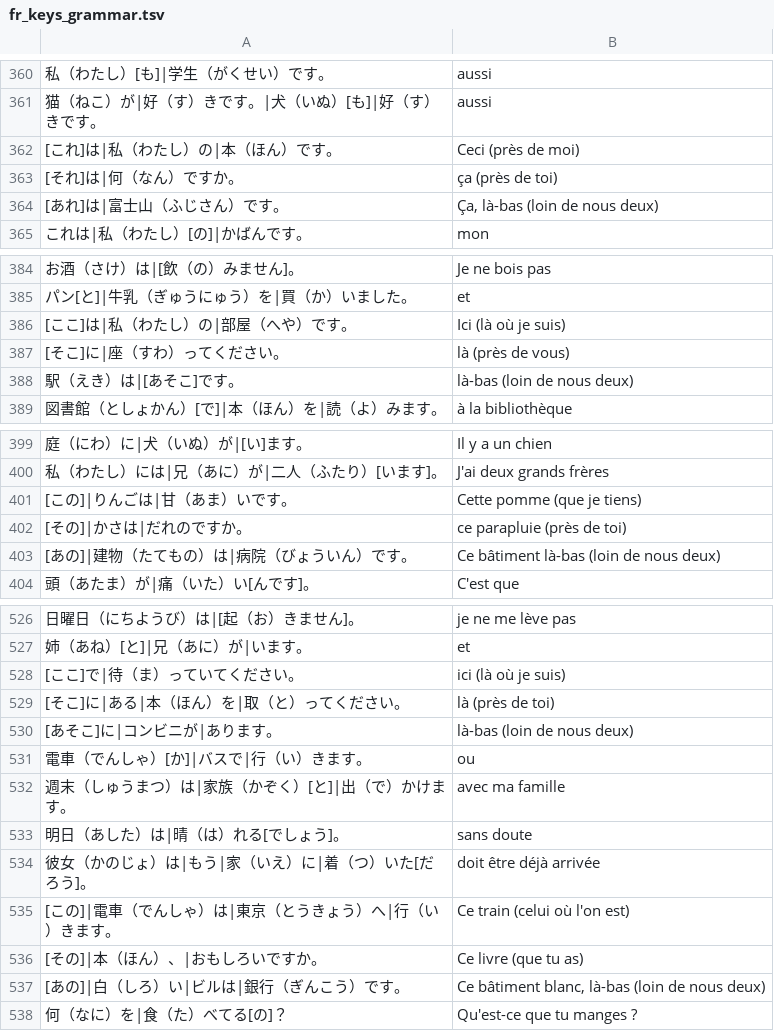
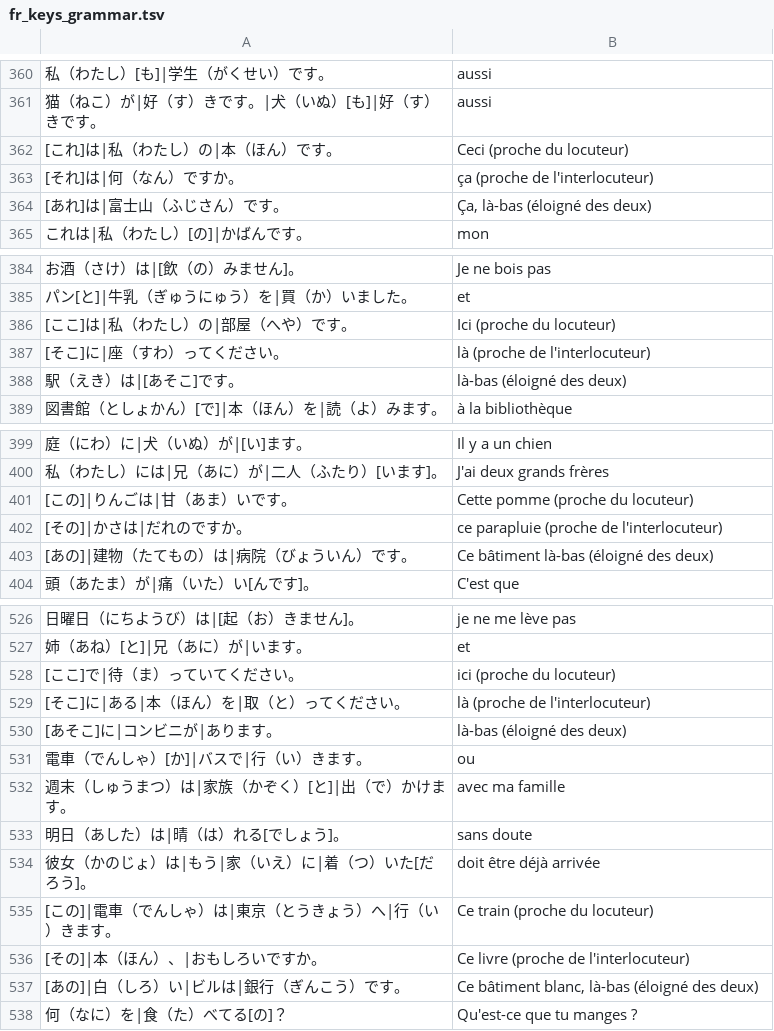
Before and after one commit to raidou-oss/sakura-no-bunpou, a TSV file: tools/fr_keys_grammar.tsv, drawn as a sheet; only a part is shown, gaps mark what is left out; the diff covers the shown part only.

```diff
--- a/tools/fr_keys_grammar.tsv
+++ b/tools/fr_keys_grammar.tsv
@@ -361,5 +361,5 @@
 猫（ねこ）が|好（す）きです。|犬（いぬ）[も]|好（す）きです。	aussi
-[これ]は|私（わたし）の|本（ほん）です。	Ceci (près de moi)
-[それ]は|何（なん）ですか。	ça (près de toi)
-[あれ]は|富士山（ふじさん）です。	Ça, là-bas (loin de nous deux)
+[これ]は|私（わたし）の|本（ほん）です。	Ceci (proche du locuteur)
+[それ]は|何（なん）ですか。	ça (proche de l'interlocuteur)
+[あれ]は|富士山（ふじさん）です。	Ça, là-bas (éloigné des deux)
 これは|私（わたし）[の]|かばんです。	mon
@@ -385,5 +385,5 @@
 パン[と]|牛乳（ぎゅうにゅう）を|買（か）いました。	et
-[ここ]は|私（わたし）の|部屋（へや）です。	Ici (là où je suis)
-[そこ]に|座（すわ）ってください。	là (près de vous)
-駅（えき）は|[あそこ]です。	là-bas (loin de nous deux)
+[ここ]は|私（わたし）の|部屋（へや）です。	Ici (proche du locuteur)
+[そこ]に|座（すわ）ってください。	là (proche de l'interlocuteur)
+駅（えき）は|[あそこ]です。	là-bas (éloigné des deux)
 図書館（としょかん）[で]|本（ほん）を|読（よ）みます。	à la bibliothèque
@@ -400,5 +400,5 @@
 私（わたし）には|兄（あに）が|二人（ふたり）[います]。	J'ai deux grands frères
-[この]|りんごは|甘（あま）いです。	Cette pomme (que je tiens)
-[その]|かさは|だれのですか。	ce parapluie (près de toi)
-[あの]|建物（たてもの）は|病院（びょういん）です。	Ce bâtiment là-bas (loin de nous deux)
+[この]|りんごは|甘（あま）いです。	Cette pomme (proche du locuteur)
+[その]|かさは|だれのですか。	ce parapluie (proche de l'interlocuteur)
+[あの]|建物（たてもの）は|病院（びょういん）です。	Ce bâtiment là-bas (éloigné des deux)
 頭（あたま）が|痛（いた）い[んです]。	C'est que
@@ -527,5 +527,5 @@
 姉（あね）[と]|兄（あに）が|います。	et
-[ここ]で|待（ま）っていてください。	ici (là où je suis)
-[そこ]に|ある|本（ほん）を|取（と）ってください。	là (près de toi)
-[あそこ]に|コンビニが|あります。	là-bas (loin de nous deux)
+[ここ]で|待（ま）っていてください。	ici (proche du locuteur)
+[そこ]に|ある|本（ほん）を|取（と）ってください。	là (proche de l'interlocuteur)
+[あそこ]に|コンビニが|あります。	là-bas (éloigné des deux)
 電車（でんしゃ）[か]|バスで|行（い）きます。	ou
@@ -534,5 +534,5 @@
 彼女（かのじょ）は|もう|家（いえ）に|着（つ）いた[だろう]。	doit être déjà arrivée
-[この]|電車（でんしゃ）は|東京（とうきょう）へ|行（い）きます。	Ce train (celui où l'on est)
-[その]|本（ほん）、|おもしろいですか。	Ce livre (que tu as)
-[あの]|白（しろ）い|ビルは|銀行（ぎんこう）です。	Ce bâtiment blanc, là-bas (loin de nous deux)
+[この]|電車（でんしゃ）は|東京（とうきょう）へ|行（い）きます。	Ce train (proche du locuteur)
+[その]|本（ほん）、|おもしろいですか。	Ce livre (proche de l'interlocuteur)
+[あの]|白（しろ）い|ビルは|銀行（ぎんこう）です。	Ce bâtiment blanc, là-bas (éloigné des deux)
 何（なに）を|食（た）べてる[の]？	Qu'est-ce que tu manges ?
```
Also changed, not shown: 4 edited cells elsewhere in this file, csv/n4_vocab.csv, csv/n5_vocab.csv, 43 other files.
